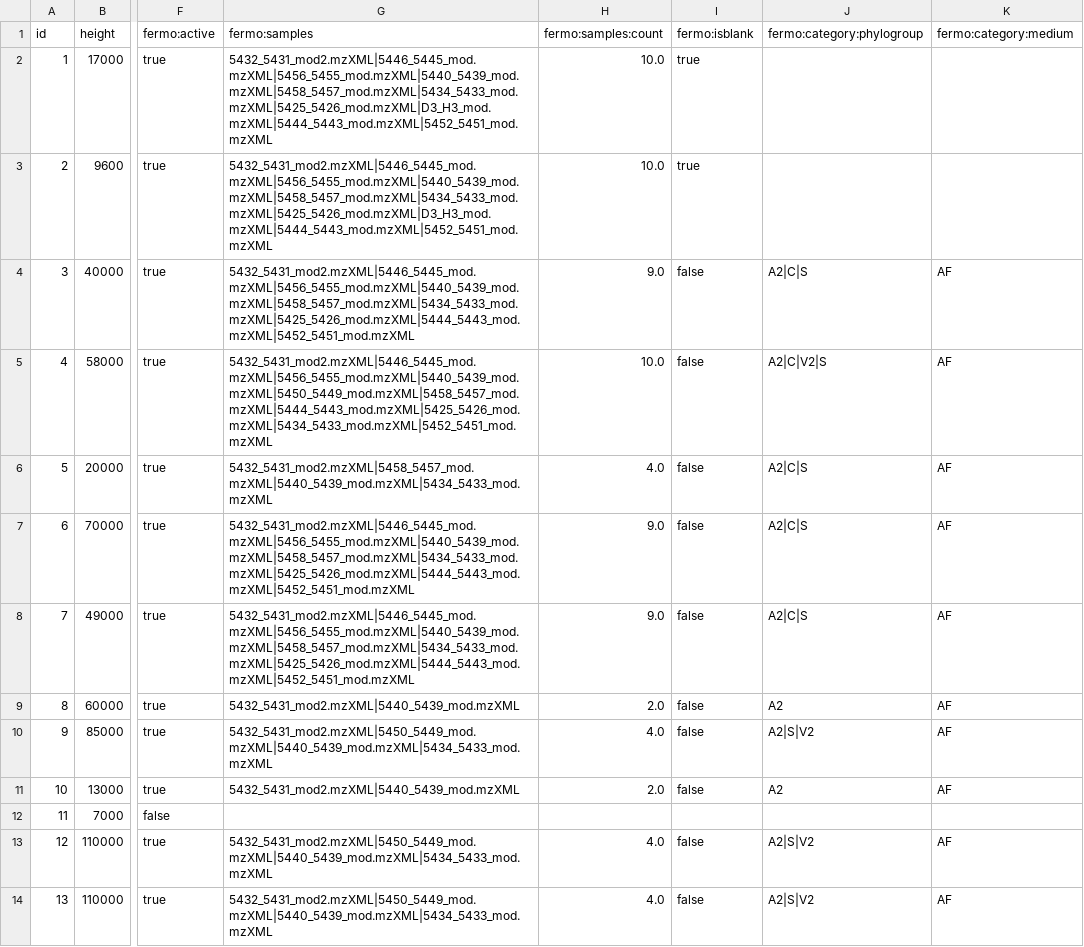
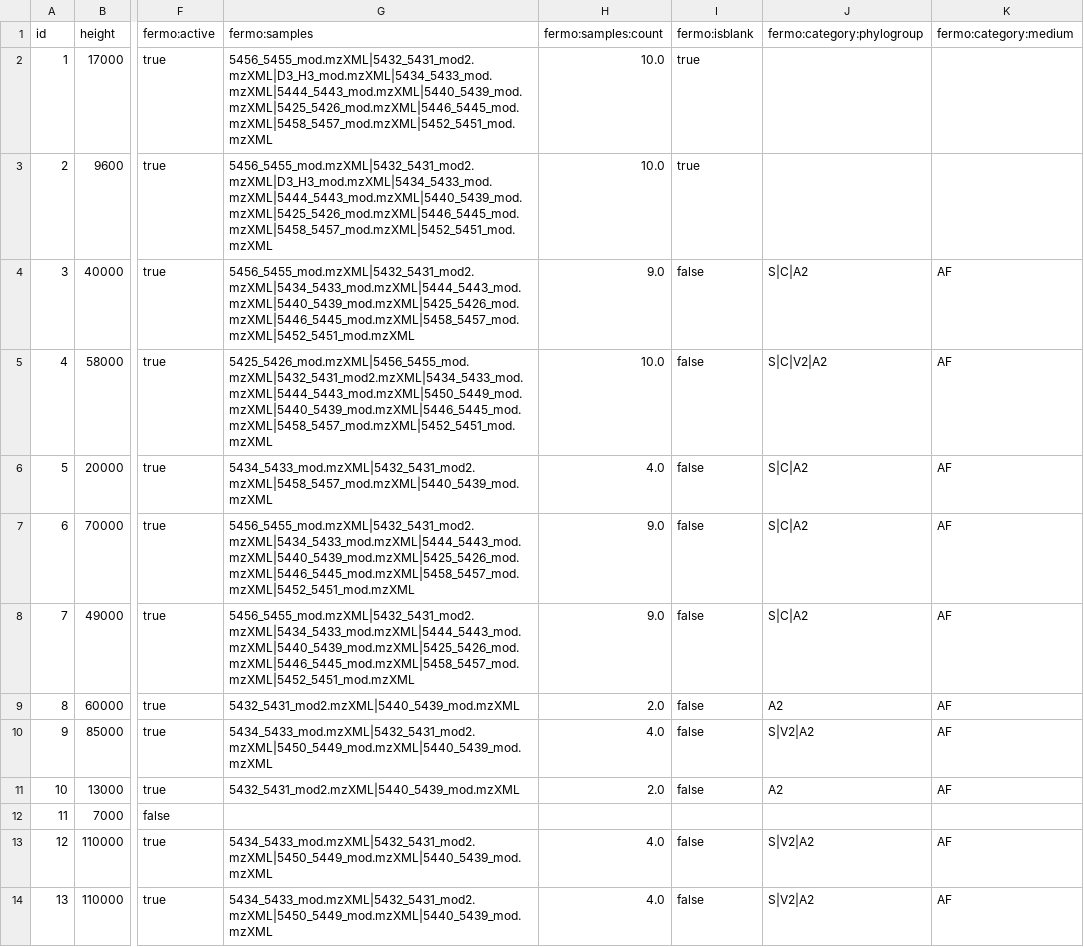
Before and after one commit to fermo-metabolomics/FERMO, a CSV file: fermo_gui/fermo_gui/upload/example3/results/out.fermo.abbrev.csv, drawn as a sheet; only a part is shown, gaps mark what is left out; the diff covers the shown part only; the diff names each change by its address in the sheet, - before the commit and + after, or states it on an @@ line.

```diff
--- a/fermo_gui/fermo_gui/upload/example3/results/out.fermo.abbrev.csv
+++ b/fermo_gui/fermo_gui/upload/example3/results/out.fermo.abbrev.csv
-G2:G3 (fermo:samples): 5432_5431_mod2.mzXML|5446_5445_mod.mzXML|5456_5455_mod.mzXML|5440_5439_mod.mzXML|5458_5457_mod.mzXML|5434_5433_mod.mzXML|5425_5426_mod.mzXML|D3_H3_mod.mzXML|5444_5443_mod.mzXML|5452_5451_mod.mzXML
+G2:G3 (fermo:samples): 5456_5455_mod.mzXML|5432_5431_mod2.mzXML|D3_H3_mod.mzXML|5434_5433_mod.mzXML|5444_5443_mod.mzXML|5440_5439_mod.mzXML|5425_5426_mod.mzXML|5446_5445_mod.mzXML|5458_5457_mod.mzXML|5452_5451_mod.mzXML
-G4 (fermo:samples): 5432_5431_mod2.mzXML|5446_5445_mod.mzXML|5456_5455_mod.mzXML|5440_5439_mod.mzXML|5458_5457_mod.mzXML|5434_5433_mod.mzXML|5425_5426_mod.mzXML|5444_5443_mod.mzXML|5452_5451_mod.mzXML
+G4 (fermo:samples): 5456_5455_mod.mzXML|5432_5431_mod2.mzXML|5434_5433_mod.mzXML|5444_5443_mod.mzXML|5440_5439_mod.mzXML|5425_5426_mod.mzXML|5446_5445_mod.mzXML|5458_5457_mod.mzXML|5452_5451_mod.mzXML
-J4 (fermo:category:phylogroup): A2|C|S
+J4 (fermo:category:phylogroup): S|C|A2
-G5 (fermo:samples): 5432_5431_mod2.mzXML|5446_5445_mod.mzXML|5456_5455_mod.mzXML|5440_5439_mod.mzXML|5450_5449_mod.mzXML|5458_5457_mod.mzXML|5444_5443_mod.mzXML|5425_5426_mod.mzXML|5434_5433_mod.mzXML|5452_5451_mod.mzXML
+G5 (fermo:samples): 5425_5426_mod.mzXML|5456_5455_mod.mzXML|5432_5431_mod2.mzXML|5434_5433_mod.mzXML|5444_5443_mod.mzXML|5450_5449_mod.mzXML|5440_5439_mod.mzXML|5446_5445_mod.mzXML|5458_5457_mod.mzXML|5452_5451_mod.mzXML
-J5 (fermo:category:phylogroup): A2|C|V2|S
+J5 (fermo:category:phylogroup): S|C|V2|A2
-G6 (fermo:samples): 5432_5431_mod2.mzXML|5458_5457_mod.mzXML|5440_5439_mod.mzXML|5434_5433_mod.mzXML
+G6 (fermo:samples): 5434_5433_mod.mzXML|5432_5431_mod2.mzXML|5458_5457_mod.mzXML|5440_5439_mod.mzXML
-J6:J8 (fermo:category:phylogroup): A2|C|S
+J6:J8 (fermo:category:phylogroup): S|C|A2
-G7:G8 (fermo:samples): 5432_5431_mod2.mzXML|5446_5445_mod.mzXML|5456_5455_mod.mzXML|5440_5439_mod.mzXML|5458_5457_mod.mzXML|5434_5433_mod.mzXML|5425_5426_mod.mzXML|5444_5443_mod.mzXML|5452_5451_mod.mzXML
+G7:G8 (fermo:samples): 5456_5455_mod.mzXML|5432_5431_mod2.mzXML|5434_5433_mod.mzXML|5444_5443_mod.mzXML|5440_5439_mod.mzXML|5425_5426_mod.mzXML|5446_5445_mod.mzXML|5458_5457_mod.mzXML|5452_5451_mod.mzXML
-G10 (fermo:samples): 5432_5431_mod2.mzXML|5450_5449_mod.mzXML|5440_5439_mod.mzXML|5434_5433_mod.mzXML
+G10 (fermo:samples): 5434_5433_mod.mzXML|5432_5431_mod2.mzXML|5450_5449_mod.mzXML|5440_5439_mod.mzXML
-J10 (fermo:category:phylogroup): A2|S|V2
+J10 (fermo:category:phylogroup): S|V2|A2
-G13:G14 (fermo:samples): 5432_5431_mod2.mzXML|5450_5449_mod.mzXML|5440_5439_mod.mzXML|5434_5433_mod.mzXML
+G13:G14 (fermo:samples): 5434_5433_mod.mzXML|5432_5431_mod2.mzXML|5450_5449_mod.mzXML|5440_5439_mod.mzXML
-J13:J14 (fermo:category:phylogroup): A2|S|V2
+J13:J14 (fermo:category:phylogroup): S|V2|A2
```
Also changed, not shown: 42 edited cells elsewhere in this file, fermo_gui/fermo_gui/upload/example3/results/out.fermo.full.csv, 14 other files.
